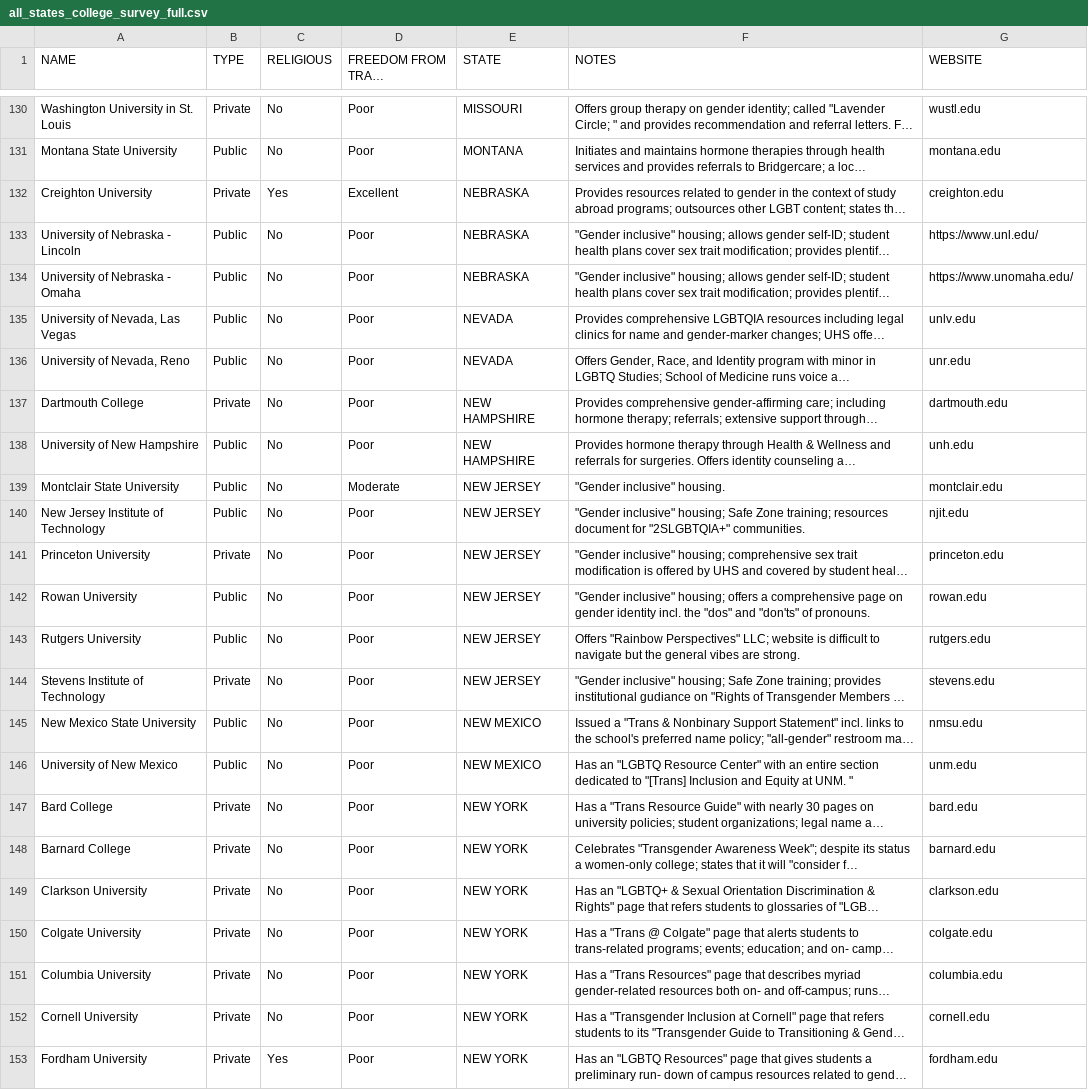
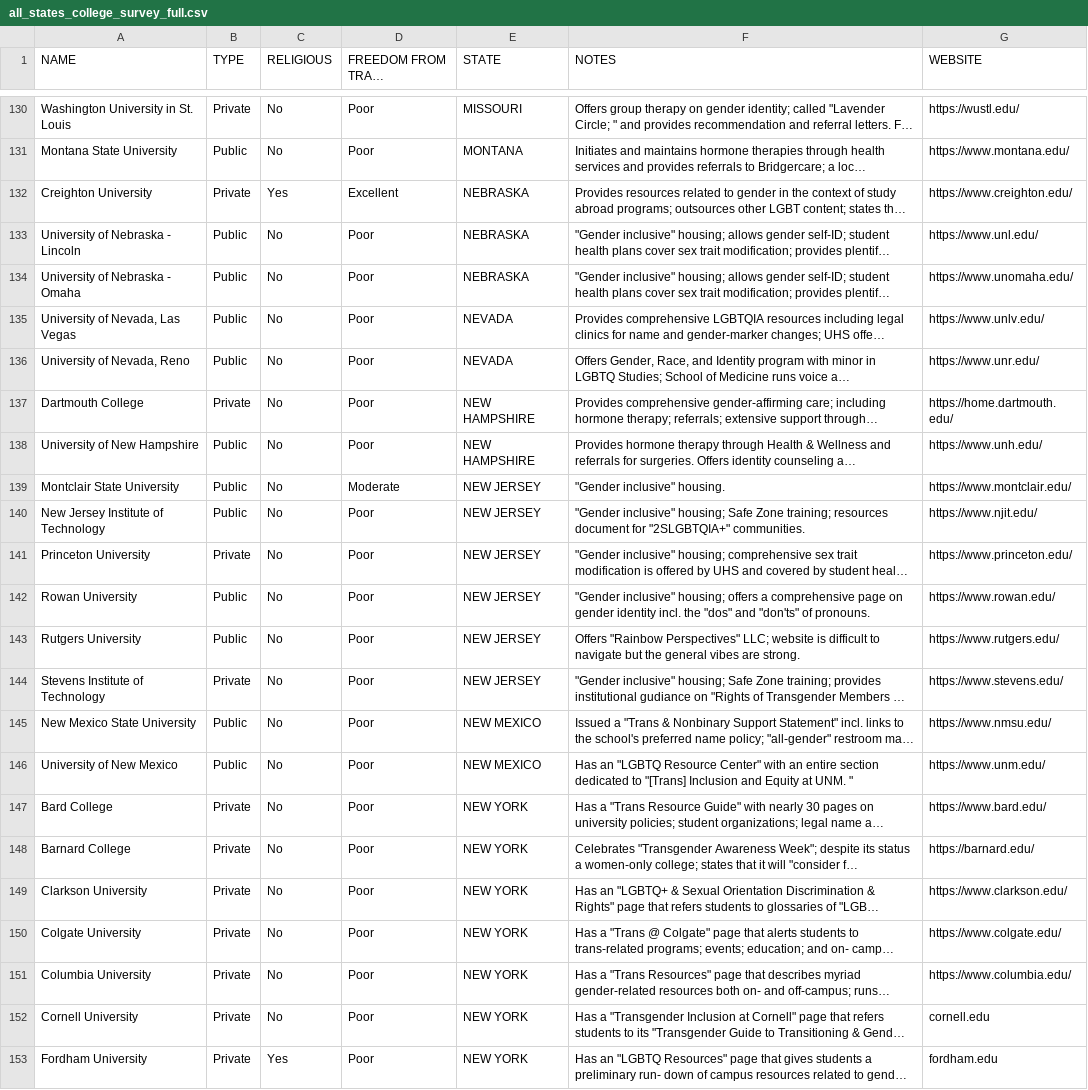
Before and after one commit to kyron321/College-Survey, a CSV file: data/all_states_college_survey_full.csv, drawn as a sheet; only a part is shown, gaps mark what is left out; long unchanged cells end in …; the diff covers the shown part only; the diff names each change by its address in the sheet, - before the commit and + after, or states it on an @@ line.

```diff
--- a/data/all_states_college_survey_full.csv
+++ b/data/all_states_college_survey_full.csv
-G130 (WEBSITE): wustl.edu
+G130 (WEBSITE): https://wustl.edu/
-G131 (WEBSITE): montana.edu
+G131 (WEBSITE): https://www.montana.edu/
-G132 (WEBSITE): creighton.edu
+G132 (WEBSITE): https://www.creighton.edu/
-G135 (WEBSITE): unlv.edu
+G135 (WEBSITE): https://www.unlv.edu/
-G136 (WEBSITE): unr.edu
+G136 (WEBSITE): https://www.unr.edu/
-G137 (WEBSITE): dartmouth.edu
+G137 (WEBSITE): https://home.dartmouth.edu/
-G138 (WEBSITE): unh.edu
+G138 (WEBSITE): https://www.unh.edu/
-G139 (WEBSITE): montclair.edu
+G139 (WEBSITE): https://www.montclair.edu/
-G140 (WEBSITE): njit.edu
+G140 (WEBSITE): https://www.njit.edu/
-G141 (WEBSITE): princeton.edu
+G141 (WEBSITE): https://www.princeton.edu/
-G142 (WEBSITE): rowan.edu
+G142 (WEBSITE): https://www.rowan.edu/
-G143 (WEBSITE): rutgers.edu
+G143 (WEBSITE): https://www.rutgers.edu/
-G144 (WEBSITE): stevens.edu
+G144 (WEBSITE): https://www.stevens.edu/
-G145 (WEBSITE): nmsu.edu
+G145 (WEBSITE): https://www.nmsu.edu/
-G146 (WEBSITE): unm.edu
+G146 (WEBSITE): https://www.unm.edu/
-G147 (WEBSITE): bard.edu
+G147 (WEBSITE): https://www.bard.edu/
-G148 (WEBSITE): barnard.edu
+G148 (WEBSITE): https://barnard.edu/
-G149 (WEBSITE): clarkson.edu
+G149 (WEBSITE): https://www.clarkson.edu/
-G150 (WEBSITE): colgate.edu
+G150 (WEBSITE): https://www.colgate.edu/
-G151 (WEBSITE): columbia.edu
+G151 (WEBSITE): https://www.columbia.edu/
```
Also changed, not shown: 52 edited cells elsewhere in this file, 10 other files.
